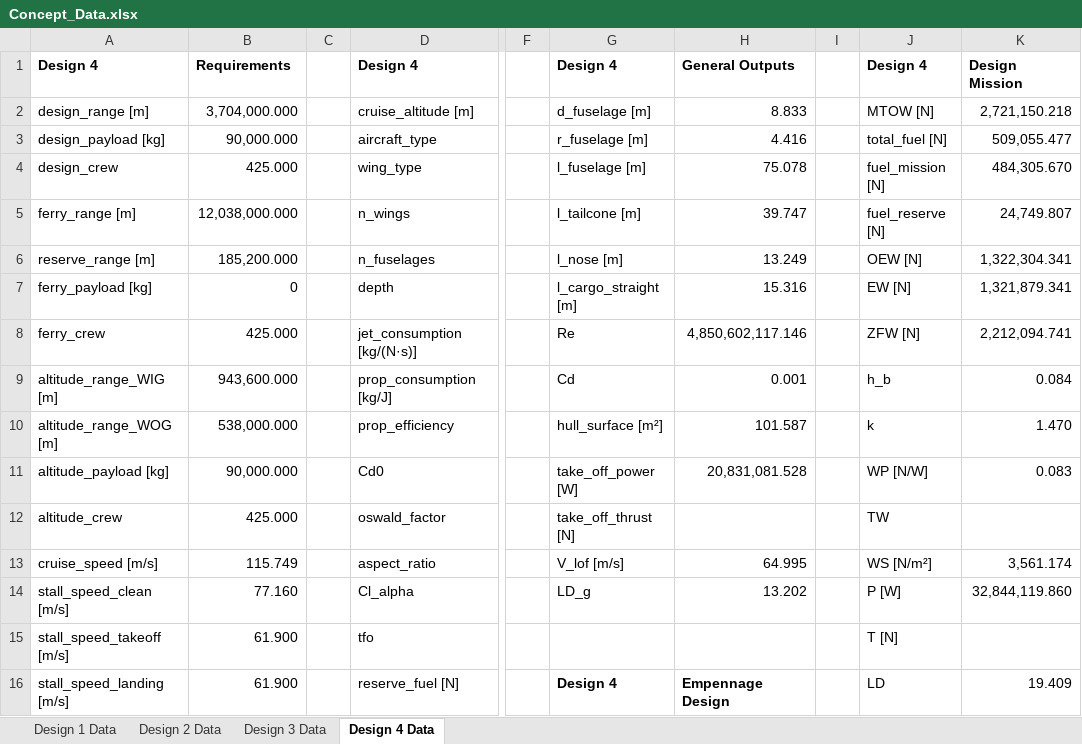
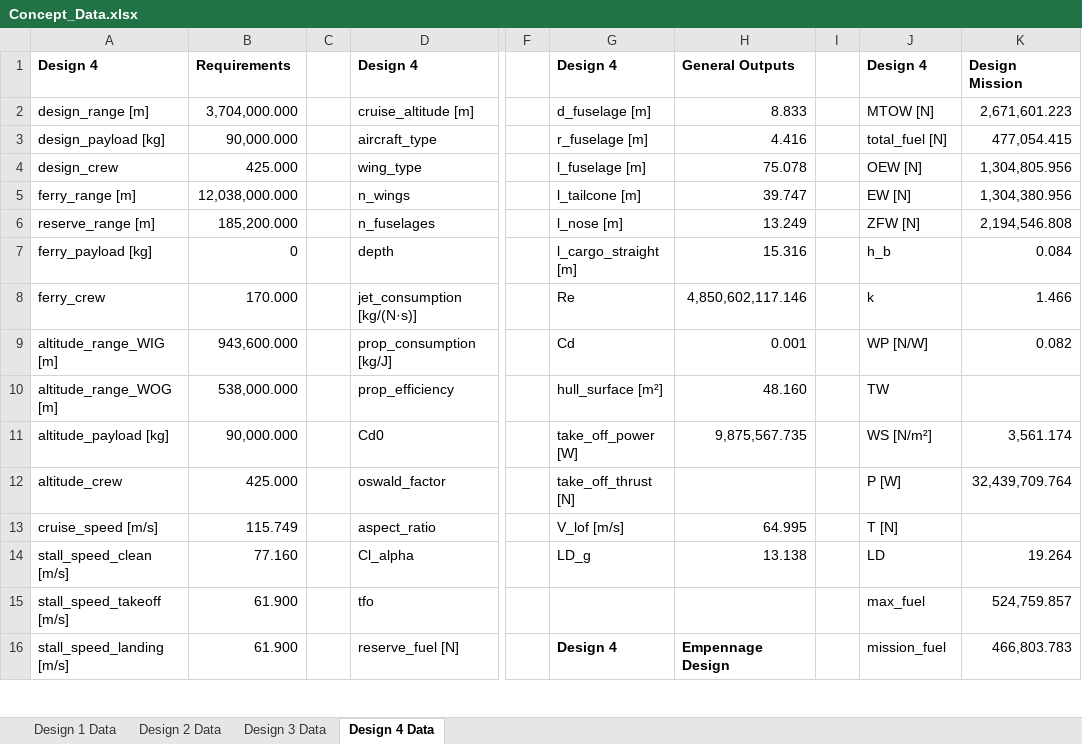
Before and after one commit to PaSieg0/Ekranoplan-DSE, an Excel workbook: Concept_Data.xlsx, sheet Design 4 Data, drawn as a sheet; only a part is shown, gaps mark what is left out; values as stored, in another font and other column widths than the file's, no borders; the diff covers the shown part only; the diff names each change by its address in the sheet, - before the commit and + after, or states it on an @@ line.

Commit message:
Update design parameters and calculations across multiple design files
- Adjusted aerodynamic coefficients (Cd0) in design2.json, design3.json, and design4.json for improved accuracy.
- Modified various design metrics including MTOW, total fuel, OEW, and fuel economy in design2.json, design3.json, and design4.json to reflect updated calculations.
- Updated ferry and altitude performance metrics in design3.json and design4.json to enhance mission profiles.
- Corrected wing design parameters in all design files to ensure consistency with new aerodynamic data.
- Removed redundant fuel mission and reserve fuel outputs in Iteration.py to streamline data handling.

```diff
--- a/Concept_Data.xlsx (sheet Design 4 Data)
+++ b/Concept_Data.xlsx (sheet Design 4 Data)
-K2: 2,721,150.218
+K2: 2,671,601.223
-K3: 509,055.477
+K3: 477,054.415
-J4: fuel_mission [N]
+J4: OEW [N]
-K4: 484,305.670
+K4: 1,304,805.956
-J5: fuel_reserve [N]
+J5: EW [N]
-K5: 24,749.807
+K5: 1,304,380.956
-J6: OEW [N]
+J6: ZFW [N]
-K6: 1,322,304.341
+K6: 2,194,546.808
-J7: EW [N]
+J7: h_b
-K7: 1,321,879.341
+K7: 0.084
-B8: 425.000
+B8: 170.000
-J8: ZFW [N]
+J8: k
-K8: 2,212,094.741
+K8: 1.466
-J9: h_b
+J9: WP [N/W]
-K9: 0.084
+K9: 0.082
-H10: 101.587
+H10: 48.160
-J10: k
+J10: TW
-K10: 1.470
+K10: (empty)
-H11: 20,831,081.528
+H11: 9,875,567.735
-J11: WP [N/W]
+J11: WS [N/m²]
-K11: 0.083
+K11: 3,561.174
-J12: TW
+J12: P [W]
-K12: (empty)
+K12: 32,439,709.764
-J13: WS [N/m²]
+J13: T [N]
-K13: 3,561.174
+K13: (empty)
-H14: 13.202
+H14: 13.138
-J14: P [W]
+J14: LD
-K14: 32,844,119.860
+K14: 19.264
-J15: T [N]
+J15: max_fuel
-K15: (empty)
+K15: 524,759.857
-J16: LD
+J16: mission_fuel
-K16: 19.409
+K16: 466,803.783
```
Also changed, not shown: 10 added rows, 5 removed rows, 40 edited cells and cell formats elsewhere in this sheet, sheet Design 3 Data, sheet Design 1 Data, sheet Design 2 Data, 6 other files.
